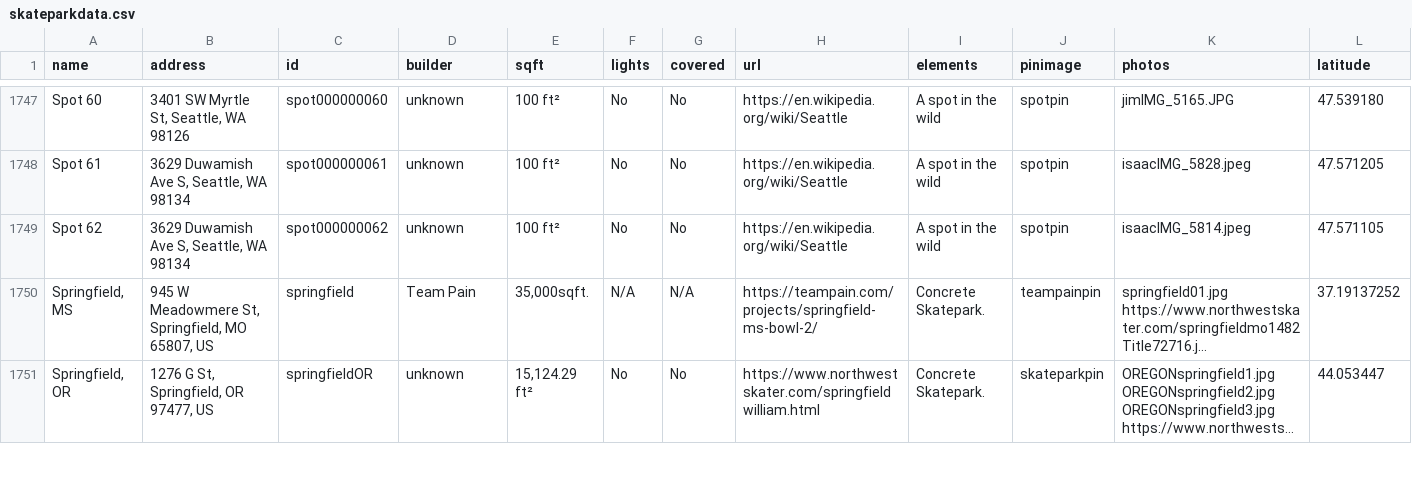
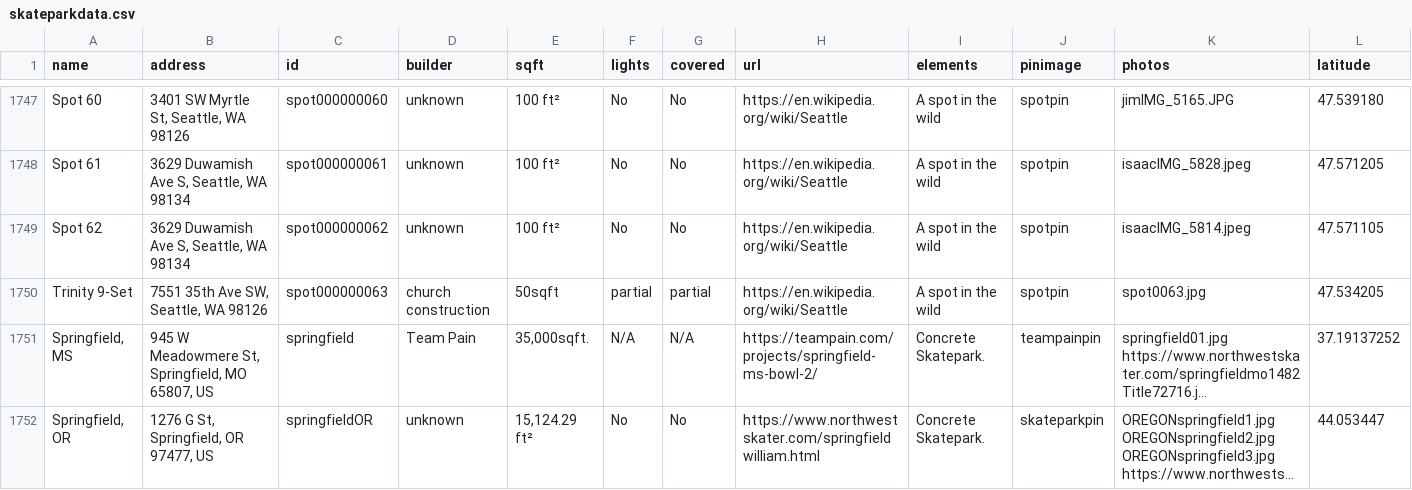
Before and after one commit to jaemzware/skatecreteordie, a CSV file: DATA/skateparkdata.csv, drawn as a sheet; only a part is shown, gaps mark what is left out; long unchanged cells end in …; rows hold the shown columns only; the diff names each change by its address in the sheet, - before the commit and + after, or states it on an @@ line.

Commit message:
trinity

```diff
--- a/DATA/skateparkdata.csv
+++ b/DATA/skateparkdata.csv
+row 1750: Trinity 9-Set | 7551 35th Ave SW, Seattle, WA 98126 | spot000000063 | church construction | 50sqft | partial | partial | https://en.wikipedia.org/wiki/Seattle | A spot in the wild | spotpin | spot0063.jpg | 47.534205
```
Also changed, not shown: 1 other file.
